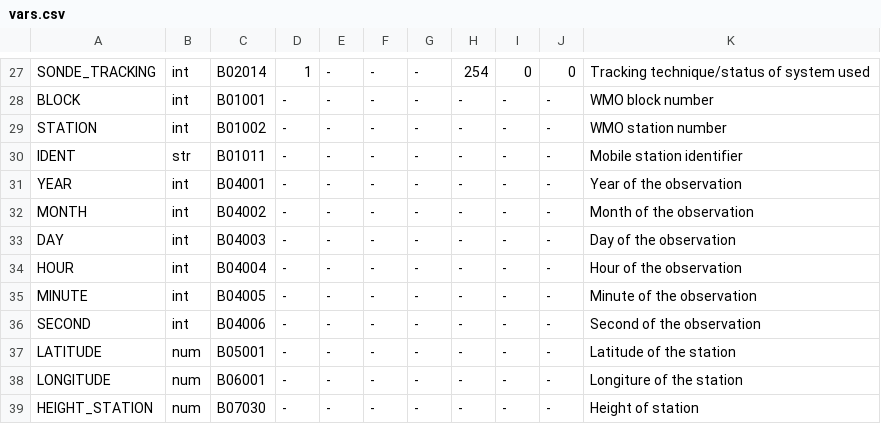
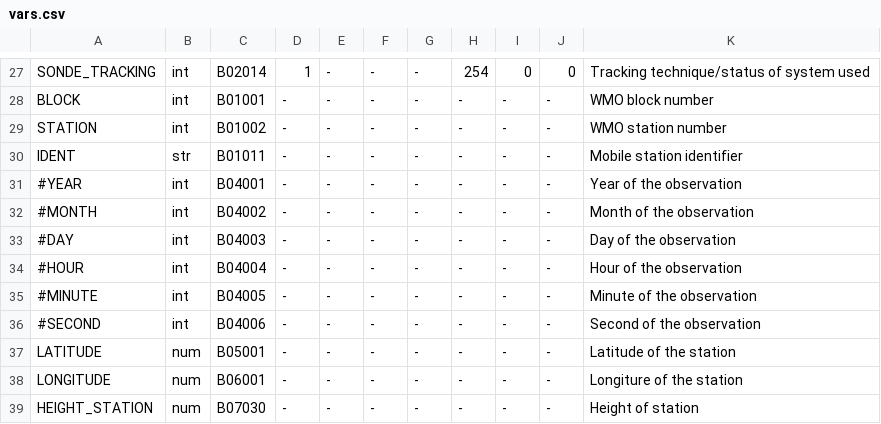
Before and after one commit to ARPA-SIMC/dballe, a CSV file: dballe/msg/vars.csv, drawn as a sheet; only a part is shown, gaps mark what is left out.

Commit message:
Ensure that msg.datetime is always either missing or consistent
git-svn-id: https://svn.smr.arpa.emr.it/dballe/dballe/trunk@4737 5c06e07b-eeef-0310-a3fe-9f68d50baefc

```diff
--- a/dballe/msg/vars.csv
+++ b/dballe/msg/vars.csv
@@ -30,8 +30,8 @@ STATION,        int,    B01002,       -,     -, -, -,    -,      -,     -, WMO s
 IDENT,          str,    B01011,       -,     -, -, -,    -,      -,     -, Mobile station identifier
-YEAR,           int,    B04001,       -,     -, -, -,    -,      -,     -, Year of the observation
-MONTH,          int,    B04002,       -,     -, -, -,    -,      -,     -, Month of the observation
-DAY,            int,    B04003,       -,     -, -, -,    -,      -,     -, Day of the observation
-HOUR,           int,    B04004,       -,     -, -, -,    -,      -,     -, Hour of the observation
-MINUTE,         int,    B04005,       -,     -, -, -,    -,      -,     -, Minute of the observation
-SECOND,         int,    B04006,       -,     -, -, -,    -,      -,     -, Second of the observation
+#YEAR,           int,    B04001,       -,     -, -, -,    -,      -,     -, Year of the observation
+#MONTH,          int,    B04002,       -,     -, -, -,    -,      -,     -, Month of the observation
+#DAY,            int,    B04003,       -,     -, -, -,    -,      -,     -, Day of the observation
+#HOUR,           int,    B04004,       -,     -, -, -,    -,      -,     -, Hour of the observation
+#MINUTE,         int,    B04005,       -,     -, -, -,    -,      -,     -, Minute of the observation
+#SECOND,         int,    B04006,       -,     -, -, -,    -,      -,     -, Second of the observation
 LATITUDE,       num,    B05001,       -,     -, -, -,    -,      -,     -, Latitude of the station
```
Also changed, not shown: 28 other files.
